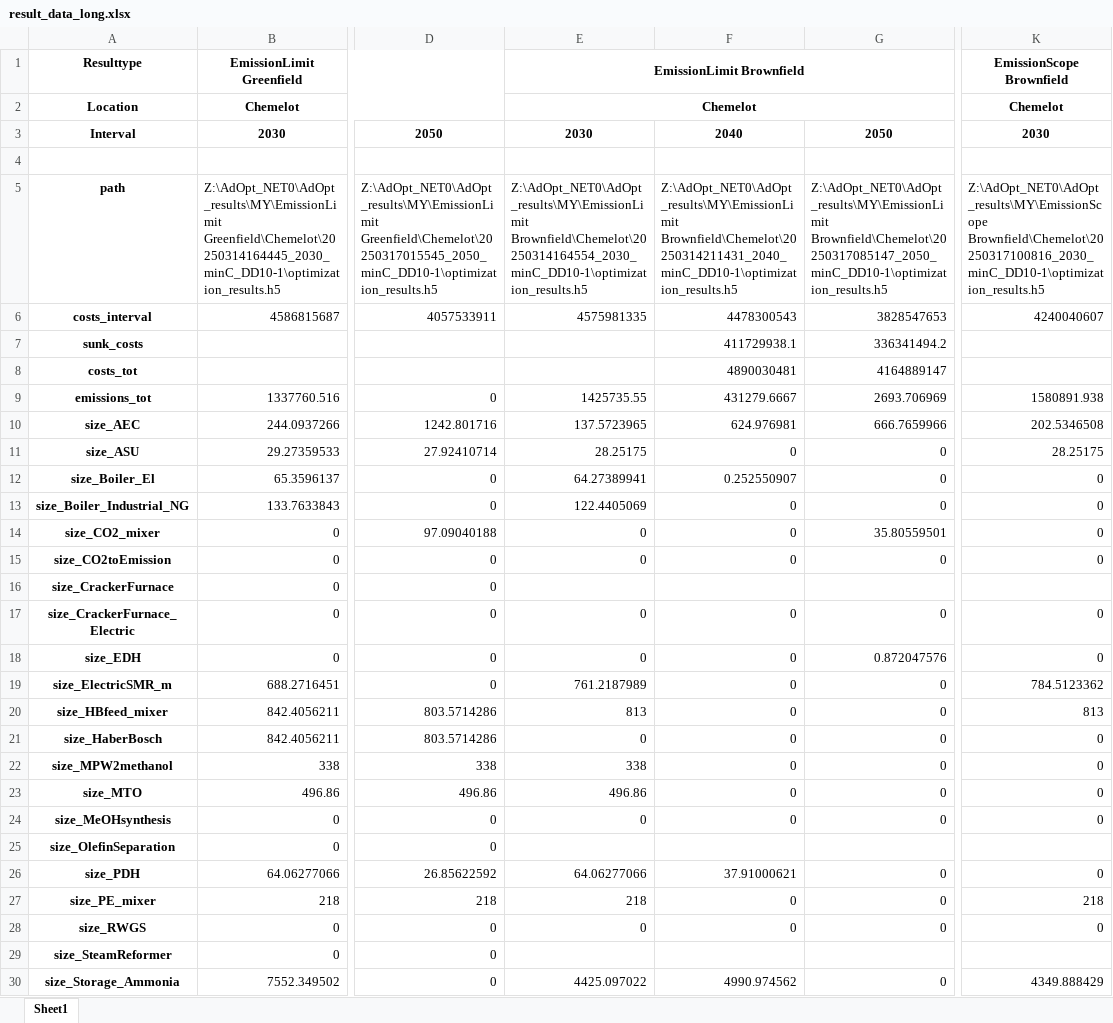
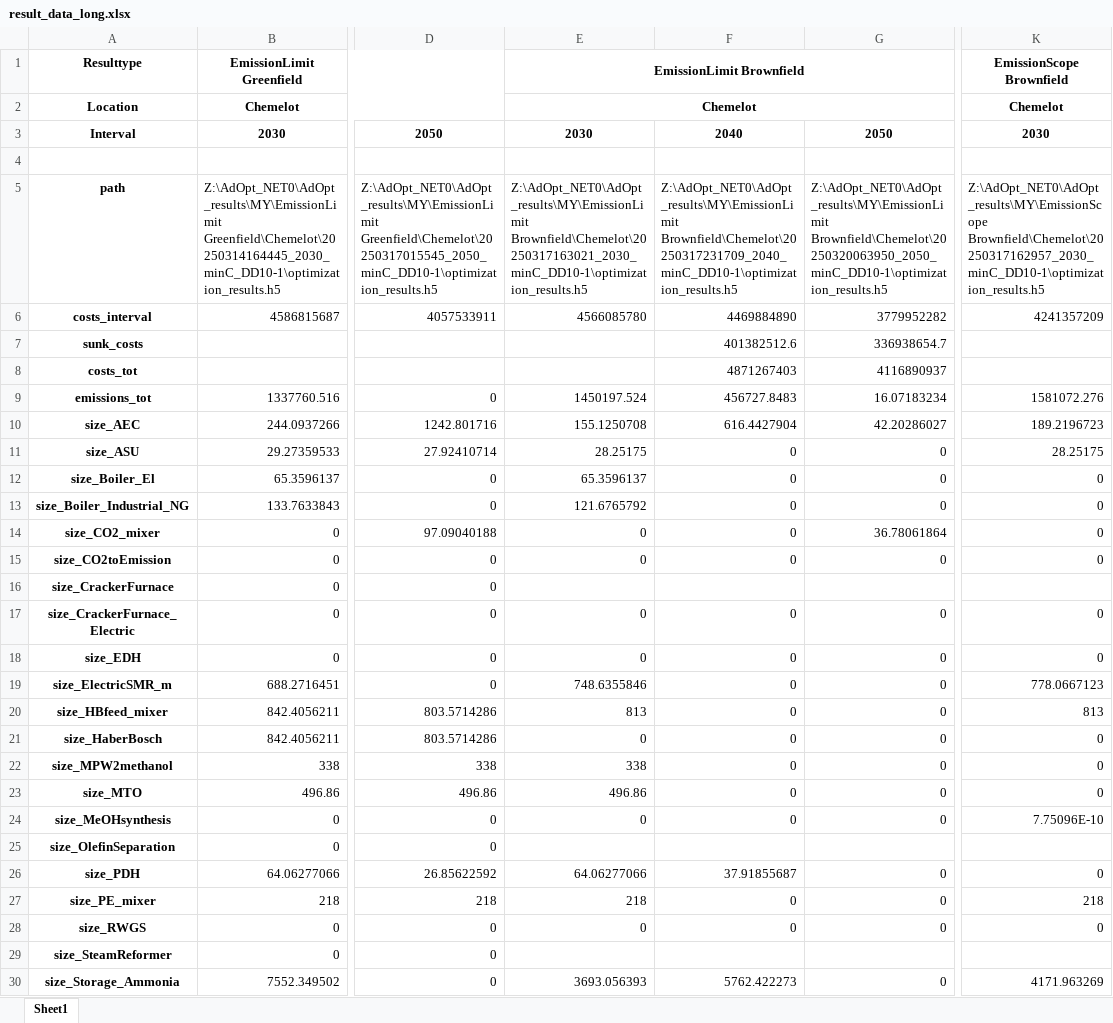
Before and after one commit to julia1071/AdOpT-NET0_ModelLink, an Excel workbook: Plotting/result_data_long.xlsx, sheet Sheet1, drawn as a sheet; only a part is shown, gaps mark what is left out; values as stored, in another font and other column widths than the file's, no borders; the diff covers the shown part only; the diff names each change by its address in the sheet, - before the commit and + after, or states it on an @@ line.

Commit message:
update results

```diff
--- a/Plotting/result_data_long.xlsx (sheet Sheet1)
+++ b/Plotting/result_data_long.xlsx (sheet Sheet1)
-E5: Z:\AdOpt_NET0\AdOpt_results\MY\EmissionLimit Brownfield\Chemelot\20250314164554_2030_minC_DD10-1\optimization_results.h5
+E5: Z:\AdOpt_NET0\AdOpt_results\MY\EmissionLimit Brownfield\Chemelot\20250317163021_2030_minC_DD10-1\optimization_results.h5
-F5: Z:\AdOpt_NET0\AdOpt_results\MY\EmissionLimit Brownfield\Chemelot\20250314211431_2040_minC_DD10-1\optimization_results.h5
+F5: Z:\AdOpt_NET0\AdOpt_results\MY\EmissionLimit Brownfield\Chemelot\20250317231709_2040_minC_DD10-1\optimization_results.h5
-G5: Z:\AdOpt_NET0\AdOpt_results\MY\EmissionLimit Brownfield\Chemelot\20250317085147_2050_minC_DD10-1\optimization_results.h5
+G5: Z:\AdOpt_NET0\AdOpt_results\MY\EmissionLimit Brownfield\Chemelot\20250320063950_2050_minC_DD10-1\optimization_results.h5
-K5: Z:\AdOpt_NET0\AdOpt_results\MY\EmissionScope Brownfield\Chemelot\20250317100816_2030_minC_DD10-1\optimization_results.h5
+K5: Z:\AdOpt_NET0\AdOpt_results\MY\EmissionScope Brownfield\Chemelot\20250317162957_2030_minC_DD10-1\optimization_results.h5
-E6: 4575981335
+E6: 4566085780
-F6: 4478300543
+F6: 4469884890
-G6: 3828547653
+G6: 3779952282
-K6: 4240040607
+K6: 4241357209
-F7: 411729938.1
+F7: 401382512.6
-G7: 336341494.2
+G7: 336938654.7
-F8: 4890030481
+F8: 4871267403
-G8: 4164889147
+G8: 4116890937
-E9: 1425735.55
+E9: 1450197.524
-F9: 431279.6667
+F9: 456727.8483
-G9: 2693.706969
+G9: 16.07183234
-K9: 1580891.938
+K9: 1581072.276
-E10: 137.5723965
+E10: 155.1250708
-F10: 624.976981
+F10: 616.4427904
-G10: 666.7659966
+G10: 42.20286027
-K10: 202.5346508
+K10: 189.2196723
-E12: 64.27389941
+E12: 65.3596137
-F12: 0.252550907
+F12: 0
-E13: 122.4405069
+E13: 121.6765792
-G14: 35.80559501
+G14: 36.78061864
-G18: 0.872047576
+G18: 0
-E19: 761.2187989
+E19: 748.6355846
-K19: 784.5123362
+K19: 778.0667123
-K24: 0
+K24: 7.75096E-10
-F26: 37.91000621
+F26: 37.91855687
-E30: 4425.097022
+E30: 3693.056393
-F30: 4990.974562
+F30: 5762.422273
-K30: 4349.888429
+K30: 4171.963269
```
Also changed, not shown: 67 edited cells elsewhere in this sheet, 1 other file.
